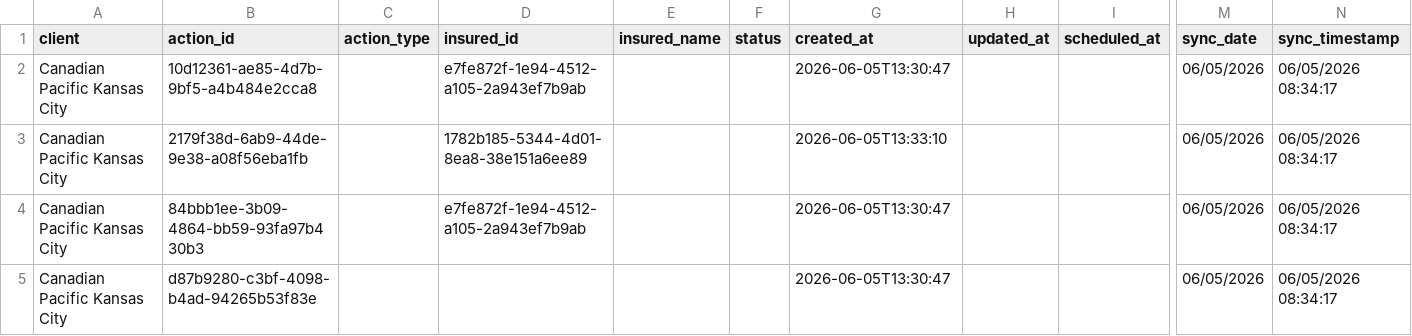
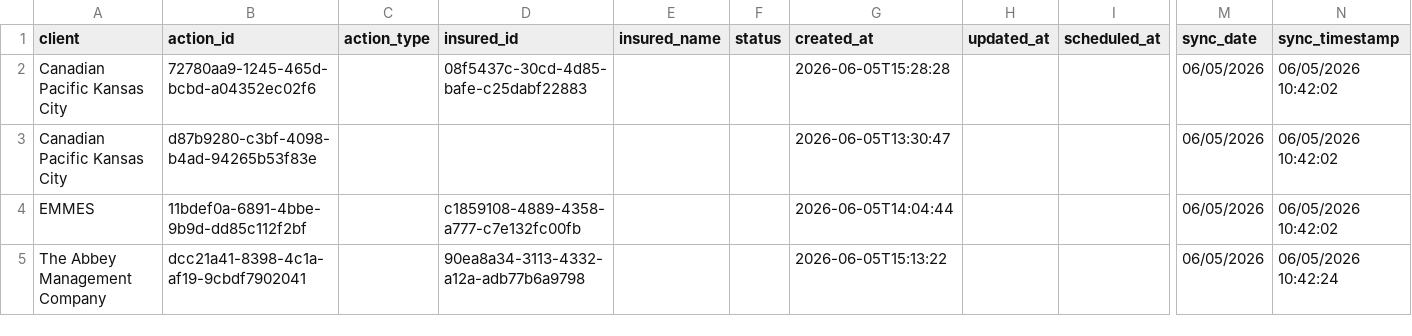
Before and after one commit to HUBCertSecure/client-management-platform, a CSV file: data/evident/actions.csv, drawn as a sheet; only a part is shown, gaps mark what is left out; removed rows and columns are numbered as before the commit, all else as after; rows hold the shown columns only; the diff names each change by its address in the sheet, - before the commit and + after, or states it on an @@ line.

```diff
--- a/data/evident/actions.csv
+++ b/data/evident/actions.csv
-B2 (action_id): 10d12361-ae85-4d7b-9bf5-a4b484e2cca8
+B2 (action_id): 72780aa9-1245-465d-bcbd-a04352ec02f6
-D2 (insured_id): e7fe872f-1e94-4512-a105-2a943ef7b9ab
+D2 (insured_id): 08f5437c-30cd-4d85-bafe-c25dabf22883
-G2 (created_at): 2026-06-05T13:30:47
+G2 (created_at): 2026-06-05T15:28:28
-N2 (sync_timestamp): 06/05/2026 08:34:17
+N2 (sync_timestamp): 06/05/2026 10:42:02
-row 3: Canadian Pacific Kansas City | 2179f38d-6ab9-44de-9e38-a08f56eba1fb |  | 1782b185-5344-4d01-8ea8-38e151a6ee89 |  |  | 2026-06-05T13:33:10 |  |  | 06/05/2026 | 06/05/2026 08:34:17
-row 4: Canadian Pacific Kansas City | 84bbb1ee-3b09-4864-bb59-93fa97b430b3 |  | e7fe872f-1e94-4512-a105-2a943ef7b9ab |  |  | 2026-06-05T13:30:47 |  |  | 06/05/2026 | 06/05/2026 08:34:17
-N3 (sync_timestamp): 06/05/2026 08:34:17
+N3 (sync_timestamp): 06/05/2026 10:42:02
+row 4: EMMES | 11bdef0a-6891-4bbe-9b9d-dd85c112f2bf |  | c1859108-4889-4358-a777-c7e132fc00fb |  |  | 2026-06-05T14:04:44 |  |  | 06/05/2026 | 06/05/2026 10:42:02
+row 5: The Abbey Management Company | dcc21a41-8398-4c1a-af19-9cbdf7902041 |  | 90ea8a34-3113-4332-a12a-adb77b6a9798 |  |  | 2026-06-05T15:13:22 |  |  | 06/05/2026 | 06/05/2026 10:42:24
```
Also changed, not shown: data/evident/summaries.csv, data/evident/sync_metadata.csv, 6 other files.
